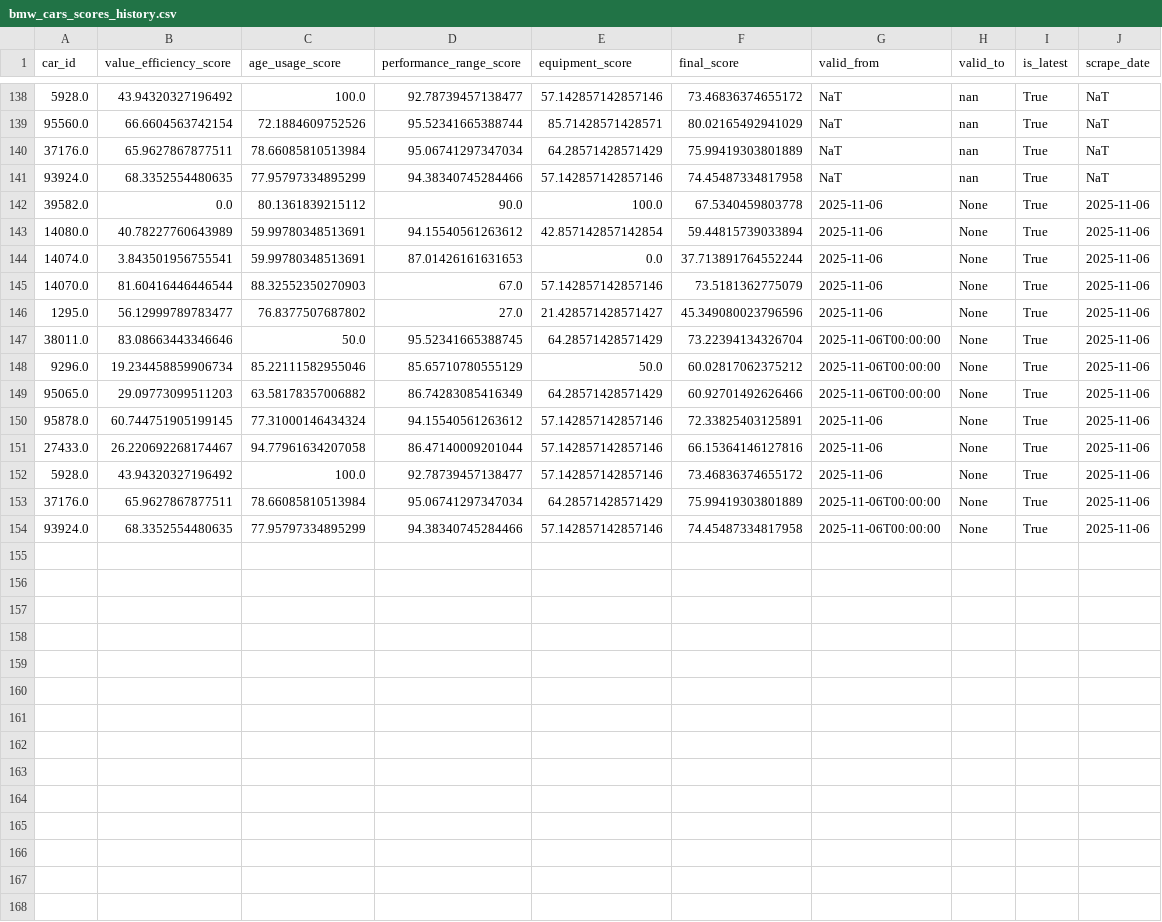
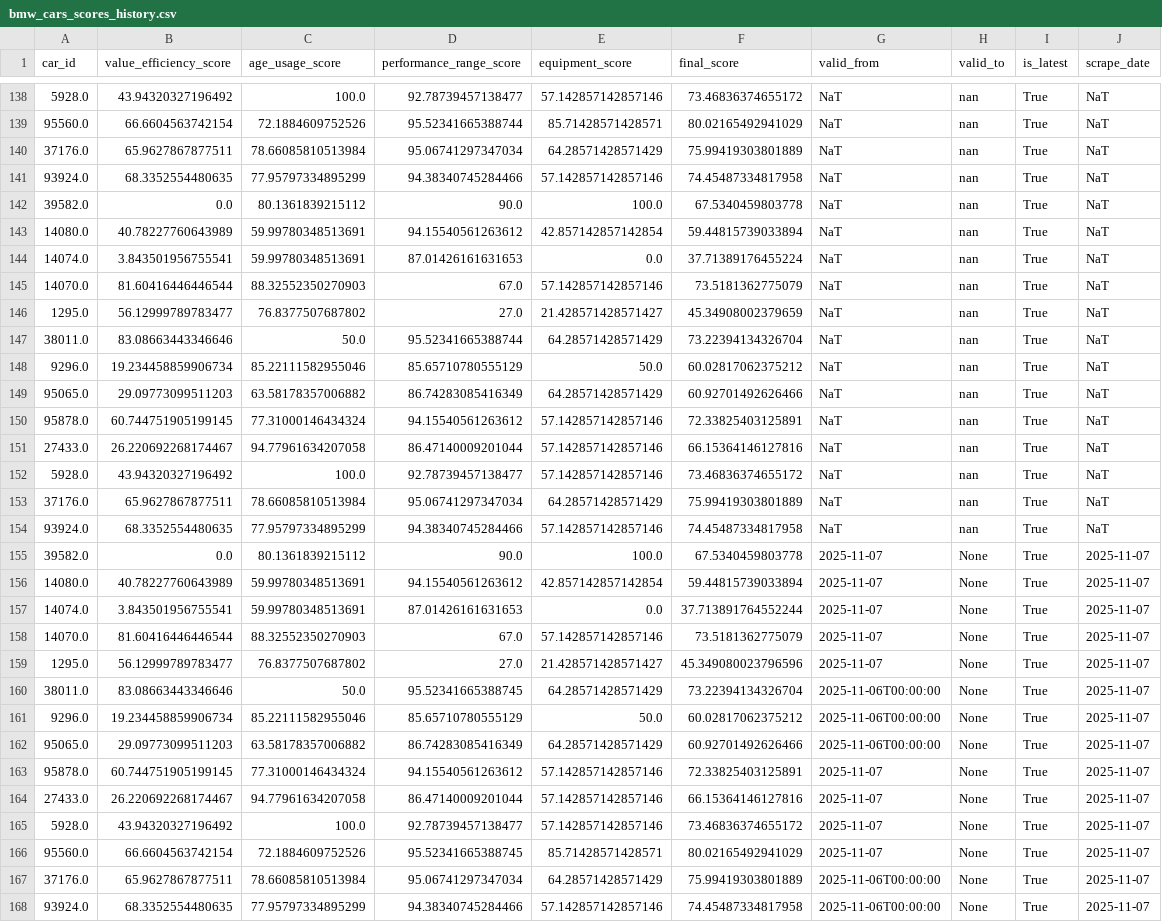
Before and after one commit to Genwise-Agency/car_scraping, a CSV file: results/bmw/bmw_cars_scores_history.csv, drawn as a sheet; only a part is shown, gaps mark what is left out.

```diff
--- a/results/bmw/bmw_cars_scores_history.csv
+++ b/results/bmw/bmw_cars_scores_history.csv
@@ -141,14 +141,28 @@ car_id,value_efficiency_score,age_usage_score,performance_range_score,equipment_
 93924.0,68.3352554480635,77.95797334895299,94.38340745284466,57.142857142857146,74.45487334817958,NaT,nan,True,NaT
-39582.0,0.0,80.1361839215112,90.0,100.0,67.5340459803778,2025-11-06,None,True,2025-11-06
-14080.0,40.78227760643989,59.99780348513691,94.15540561263612,42.857142857142854,59.44815739033894,2025-11-06,None,True,2025-11-06
-14074.0,3.843501956755541,59.99780348513691,87.01426161631653,0.0,37.713891764552244,2025-11-06,None,True,2025-11-06
-14070.0,81.60416446446544,88.32552350270903,67.0,57.142857142857146,73.5181362775079,2025-11-06,None,True,2025-11-06
-1295.0,56.12999789783477,76.8377507687802,27.0,21.428571428571427,45.349080023796596,2025-11-06,None,True,2025-11-06
-38011.0,83.08663443346646,50.0,95.52341665388745,64.28571428571429,73.22394134326704,2025-11-06T00:00:00,None,True,2025-11-06
-9296.0,19.234458859906734,85.22111582955046,85.65710780555129,50.0,60.02817062375212,2025-11-06T00:00:00,None,True,2025-11-06
-95065.0,29.09773099511203,63.58178357006882,86.74283085416349,64.28571428571429,60.92701492626466,2025-11-06T00:00:00,None,True,2025-11-06
-95878.0,60.744751905199145,77.31000146434324,94.15540561263612,57.142857142857146,72.33825403125891,2025-11-06,None,True,2025-11-06
-27433.0,26.220692268174467,94.77961634207058,86.47140009201044,57.142857142857146,66.15364146127816,2025-11-06,None,True,2025-11-06
-5928.0,43.94320327196492,100.0,92.78739457138477,57.142857142857146,73.46836374655172,2025-11-06,None,True,2025-11-06
-37176.0,65.9627867877511,78.66085810513984,95.06741297347034,64.28571428571429,75.99419303801889,2025-11-06T00:00:00,None,True,2025-11-06
-93924.0,68.3352554480635,77.95797334895299,94.38340745284466,57.142857142857146,74.45487334817958,2025-11-06T00:00:00,None,True,2025-11-06
+39582.0,0.0,80.1361839215112,90.0,100.0,67.5340459803778,NaT,nan,True,NaT
+14080.0,40.78227760643989,59.99780348513691,94.15540561263612,42.857142857142854,59.44815739033894,NaT,nan,True,NaT
+14074.0,3.843501956755541,59.99780348513691,87.01426161631653,0.0,37.71389176455224,NaT,nan,True,NaT
+14070.0,81.60416446446544,88.32552350270903,67.0,57.142857142857146,73.5181362775079,NaT,nan,True,NaT
+1295.0,56.12999789783477,76.8377507687802,27.0,21.428571428571427,45.34908002379659,NaT,nan,True,NaT
+38011.0,83.08663443346646,50.0,95.52341665388744,64.28571428571429,73.22394134326704,NaT,nan,True,NaT
+9296.0,19.234458859906734,85.22111582955046,85.65710780555129,50.0,60.02817062375212,NaT,nan,True,NaT
+95065.0,29.09773099511203,63.58178357006882,86.74283085416349,64.28571428571429,60.92701492626466,NaT,nan,True,NaT
+95878.0,60.744751905199145,77.31000146434324,94.15540561263612,57.142857142857146,72.33825403125891,NaT,nan,True,NaT
+27433.0,26.220692268174467,94.77961634207058,86.47140009201044,57.142857142857146,66.15364146127816,NaT,nan,True,NaT
+5928.0,43.94320327196492,100.0,92.78739457138477,57.142857142857146,73.46836374655172,NaT,nan,True,NaT
+37176.0,65.9627867877511,78.66085810513984,95.06741297347034,64.28571428571429,75.99419303801889,NaT,nan,True,NaT
+93924.0,68.3352554480635,77.95797334895299,94.38340745284466,57.142857142857146,74.45487334817958,NaT,nan,True,NaT
+39582.0,0.0,80.1361839215112,90.0,100.0,67.5340459803778,2025-11-07,None,True,2025-11-07
+14080.0,40.78227760643989,59.99780348513691,94.15540561263612,42.857142857142854,59.44815739033894,2025-11-07,None,True,2025-11-07
+14074.0,3.843501956755541,59.99780348513691,87.01426161631653,0.0,37.713891764552244,2025-11-07,None,True,2025-11-07
+14070.0,81.60416446446544,88.32552350270903,67.0,57.142857142857146,73.5181362775079,2025-11-07,None,True,2025-11-07
+1295.0,56.12999789783477,76.8377507687802,27.0,21.428571428571427,45.349080023796596,2025-11-07,None,True,2025-11-07
+38011.0,83.08663443346646,50.0,95.52341665388745,64.28571428571429,73.22394134326704,2025-11-06T00:00:00,None,True,2025-11-07
+9296.0,19.234458859906734,85.22111582955046,85.65710780555129,50.0,60.02817062375212,2025-11-06T00:00:00,None,True,2025-11-07
+95065.0,29.09773099511203,63.58178357006882,86.74283085416349,64.28571428571429,60.92701492626466,2025-11-06T00:00:00,None,True,2025-11-07
+95878.0,60.744751905199145,77.31000146434324,94.15540561263612,57.142857142857146,72.33825403125891,2025-11-07,None,True,2025-11-07
+27433.0,26.220692268174467,94.77961634207058,86.47140009201044,57.142857142857146,66.15364146127816,2025-11-07,None,True,2025-11-07
+5928.0,43.94320327196492,100.0,92.78739457138477,57.142857142857146,73.46836374655172,2025-11-07,None,True,2025-11-07
+95560.0,66.6604563742154,72.1884609752526,95.52341665388745,85.71428571428571,80.02165492941029,2025-11-07,None,True,2025-11-07
+37176.0,65.9627867877511,78.66085810513984,95.06741297347034,64.28571428571429,75.99419303801889,2025-11-06T00:00:00,None,True,2025-11-07
+93924.0,68.3352554480635,77.95797334895299,94.38340745284466,57.142857142857146,74.45487334817958,2025-11-06T00:00:00,None,True,2025-11-07
```
Also changed, not shown: results/bmw/bmw_cars_history.csv, 8 other files.
